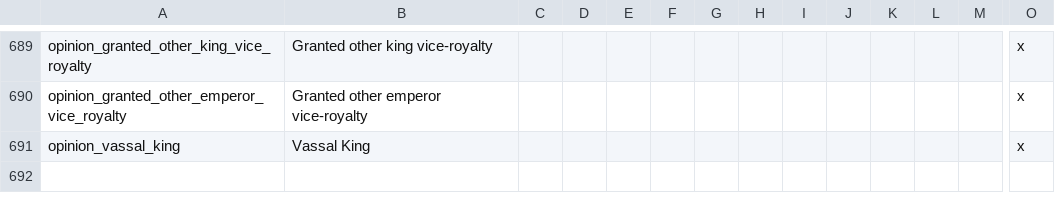
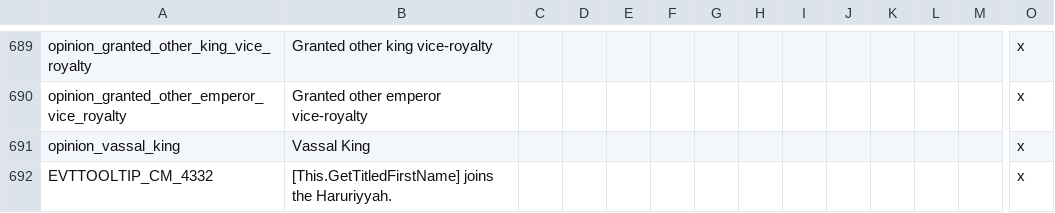
Before and after one commit to preslavb/lux-invicta-repository, a CSV file: localisation/Zzz_want_to_be_sure_im_the_last_file_the_bloody_thing_reads_exclamationmark.csv, drawn as a sheet; only a part is shown, gaps mark what is left out; rows hold the shown columns only; the diff names each change by its address in the sheet, - before the commit and + after, or states it on an @@ line.

```diff
--- a/localisation/Zzz_want_to_be_sure_im_the_last_file_the_bloody_thing_reads_exclamationmark.csv
+++ b/localisation/Zzz_want_to_be_sure_im_the_last_file_the_bloody_thing_reads_exclamationmark.csv
+row 692: EVTTOOLTIP_CM_4332 | [This.GetTitledFirstName] joins the Haruriyyah. |  |  |  |  |  |  |  |  |  |  |  | x
```
Also changed, not shown: 1 other file.
